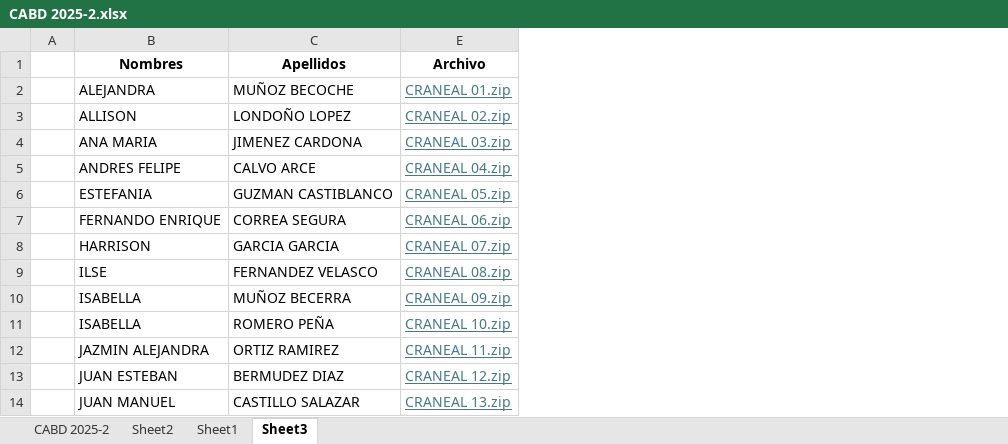
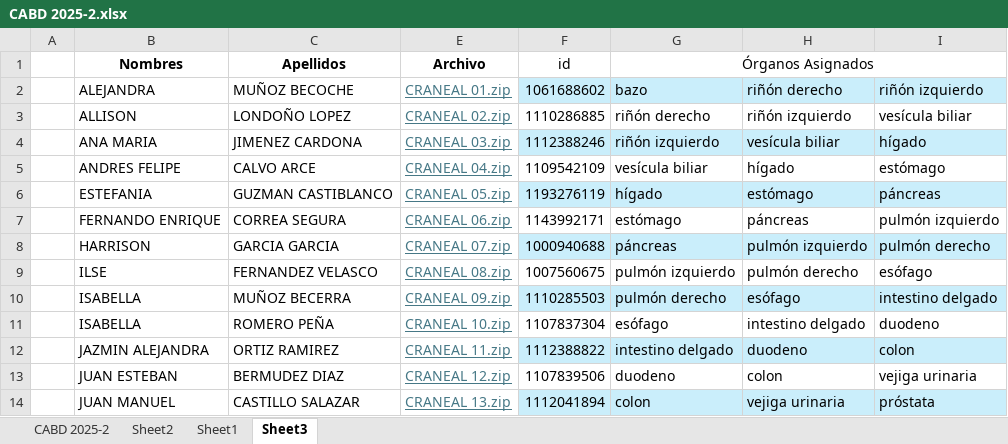
Before and after one commit to oicampo-uao/oicampo-uao.github.io, an Excel workbook: academics/CABD/2025-2/CABD 2025-2.xlsx, sheet Sheet3, drawn as a sheet; only a part is shown; values as stored, in another font and other column widths than the file's, no borders; the diff names each change by its address in the sheet, - before the commit and + after, or states it on an @@ line.

Commit message:
Update CABD 2025-2.xlsx

```diff
--- a/academics/CABD/2025-2/CABD 2025-2.xlsx (sheet Sheet3)
+++ b/academics/CABD/2025-2/CABD 2025-2.xlsx (sheet Sheet3)
+column F (id), rows 2-14: 1061688602 | 1110286885 | 1112388246 | 1109542109 | 1193276119 | 1143992171 | 1000940688 | 1007560675 | 1110285503 | 1107837304 | 1112388822 | 1107839506 | 1112041894
+column G (Órganos Asignados), rows 2-14: bazo | riñón derecho | riñón izquierdo | vesícula biliar | hígado | estómago | páncreas | pulmón izquierdo | pulmón derecho | esófago | intestino delgado | duodeno | colon
+column H, rows 2-14: riñón derecho | riñón izquierdo | vesícula biliar | hígado | estómago | páncreas | pulmón izquierdo | pulmón derecho | esófago | intestino delgado | duodeno | colon | vejiga urinaria
+column I, rows 2-14: riñón izquierdo | vesícula biliar | hígado | estómago | páncreas | pulmón izquierdo | pulmón derecho | esófago | intestino delgado | duodeno | colon | vejiga urinaria | próstata
```
Also changed, not shown: hidden cells.
